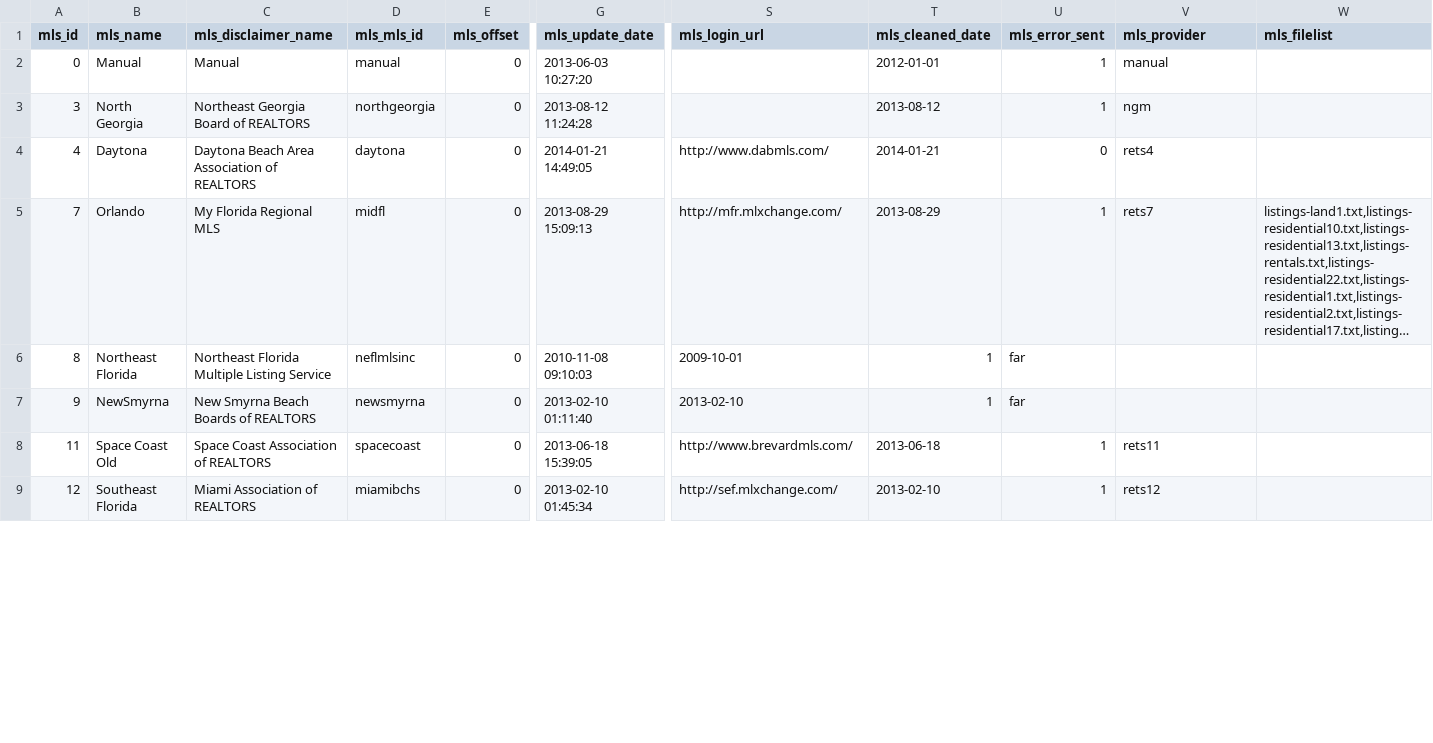
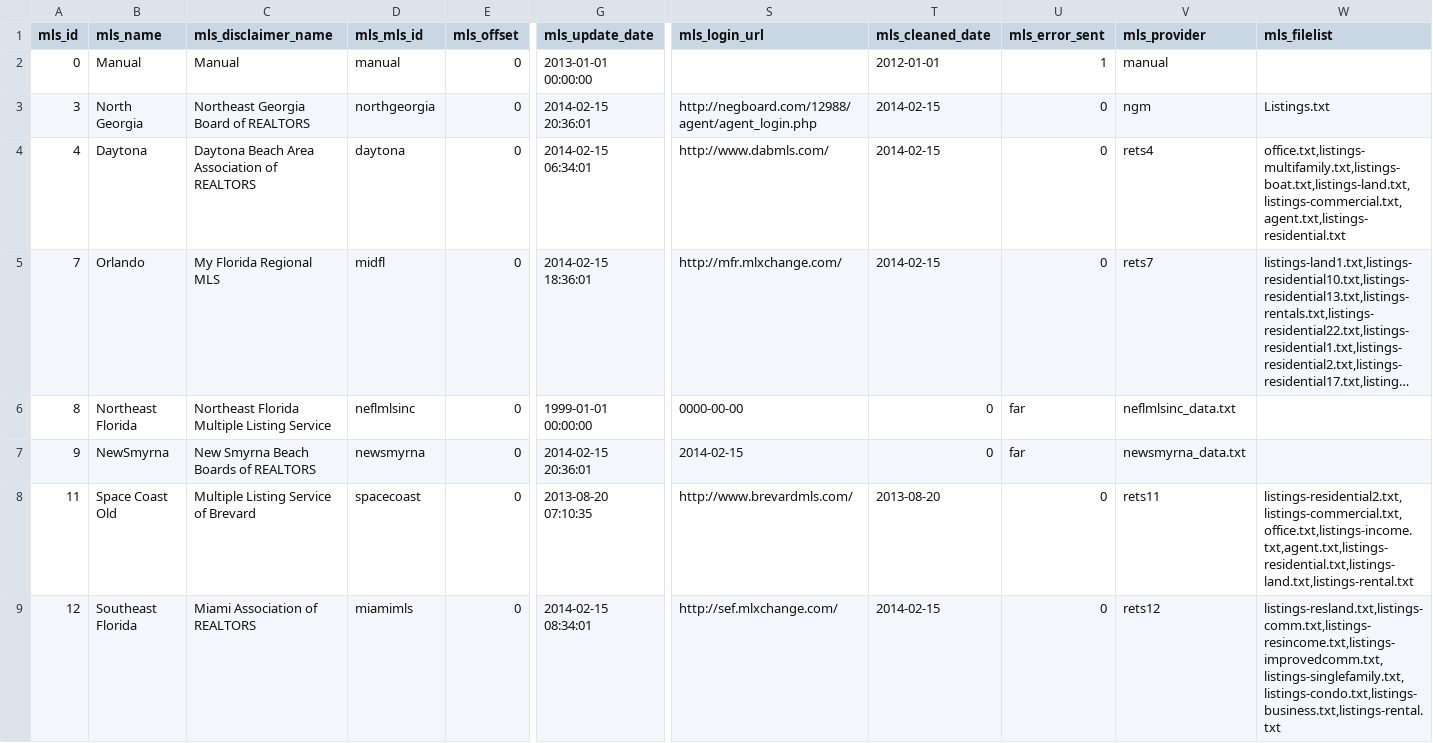
Before and after one commit to zgraphzack/jetendo, a CSV file: share/database/data/zcoreDatasource.mls.csv, drawn as a sheet; only a part is shown, gaps mark what is left out; long unchanged cells end in …; the diff covers the shown part only; the diff names each change by its address in the sheet, - before the commit and + after, or states it on an @@ line.

Commit message:
datasource updated

```diff
--- a/share/database/data/zcoreDatasource.mls.csv
+++ b/share/database/data/zcoreDatasource.mls.csv
-G2 (mls_update_date): 2013-06-03 10:27:20
+G2 (mls_update_date): 2013-01-01 00:00:00
-G3 (mls_update_date): 2013-08-12 11:24:28
+G3 (mls_update_date): 2014-02-15 20:36:01
-S3 (mls_login_url): (empty)
+S3 (mls_login_url): http://negboard.com/12988/agent/agent_login.php
-T3 (mls_cleaned_date): 2013-08-12
+T3 (mls_cleaned_date): 2014-02-15
-U3 (mls_error_sent): 1
+U3 (mls_error_sent): 0
-W3 (mls_filelist): (empty)
+W3 (mls_filelist): Listings.txt
-G4 (mls_update_date): 2014-01-21 14:49:05
+G4 (mls_update_date): 2014-02-15 06:34:01
-T4 (mls_cleaned_date): 2014-01-21
+T4 (mls_cleaned_date): 2014-02-15
-W4 (mls_filelist): (empty)
+W4 (mls_filelist): office.txt,listings-multifamily.txt,listings-boat.txt,listings-land.txt,listings-commercial.txt,agent.txt,listings-residential.txt
-G5 (mls_update_date): 2013-08-29 15:09:13
+G5 (mls_update_date): 2014-02-15 18:36:01
-T5 (mls_cleaned_date): 2013-08-29
+T5 (mls_cleaned_date): 2014-02-15
-U5 (mls_error_sent): 1
+U5 (mls_error_sent): 0
-G6 (mls_update_date): 2010-11-08 09:10:03
+G6 (mls_update_date): 1999-01-01 00:00:00
-S6 (mls_login_url): 2009-10-01
+S6 (mls_login_url): 0000-00-00
-T6:T7 (mls_cleaned_date): 1
+T6:T7 (mls_cleaned_date): 0
-V6 (mls_provider): (empty)
+V6 (mls_provider): neflmlsinc_data.txt
-G7 (mls_update_date): 2013-02-10 01:11:40
+G7 (mls_update_date): 2014-02-15 20:36:01
-S7 (mls_login_url): 2013-02-10
+S7 (mls_login_url): 2014-02-15
-V7 (mls_provider): (empty)
+V7 (mls_provider): newsmyrna_data.txt
-C8 (mls_disclaimer_name): Space Coast Association of REALTORS
+C8 (mls_disclaimer_name): Multiple Listing Service of Brevard
-G8 (mls_update_date): 2013-06-18 15:39:05
+G8 (mls_update_date): 2013-08-20 07:10:35
-T8 (mls_cleaned_date): 2013-06-18
+T8 (mls_cleaned_date): 2013-08-20
-U8:U9 (mls_error_sent): 1
+U8:U9 (mls_error_sent): 0
-W8 (mls_filelist): (empty)
+W8 (mls_filelist): listings-residential2.txt,listings-commercial.txt,office.txt,listings-income.txt,agent.txt,listings-residential.txt,listings-land.txt,listings-rental.txt
-D9 (mls_mls_id): miamibchs
+D9 (mls_mls_id): miamimls
-G9 (mls_update_date): 2013-02-10 01:45:34
+G9 (mls_update_date): 2014-02-15 08:34:01
-T9 (mls_cleaned_date): 2013-02-10
+T9 (mls_cleaned_date): 2014-02-15
-W9 (mls_filelist): (empty)
+W9 (mls_filelist): listings-resland.txt,listings-comm.txt,listings-resincome.txt,listings-improvedcomm.txt,listings-singlefamily.txt,listings-condo.txt,listings-business.txt,listings-rental.txt
```
Also changed, not shown: 44 edited cells elsewhere in this file, 3 other files.
